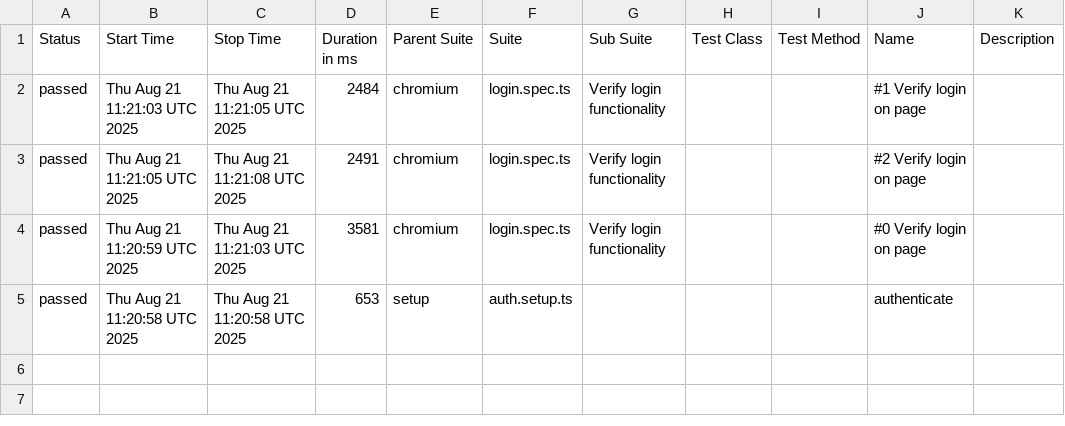
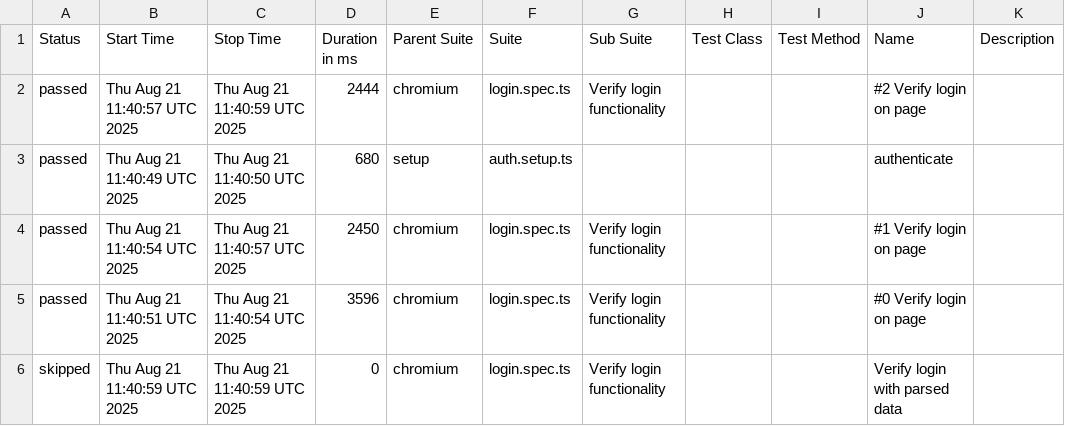
Before and after one commit to haite4/playwright_practice, a CSV file: data/suites.csv, drawn as a sheet.

```diff
--- a/data/suites.csv
+++ b/data/suites.csv
@@ -1,5 +1,6 @@
 "Status","Start Time","Stop Time","Duration in ms","Parent Suite","Suite","Sub Suite","Test Class","Test Method","Name","Description"
-"passed","Thu Aug 21 11:21:03 UTC 2025","Thu Aug 21 11:21:05 UTC 2025","2484","chromium","login.spec.ts","Verify login functionality","","","#1 Verify login on page",""
-"passed","Thu Aug 21 11:21:05 UTC 2025","Thu Aug 21 11:21:08 UTC 2025","2491","chromium","login.spec.ts","Verify login functionality","","","#2 Verify login on page",""
-"passed","Thu Aug 21 11:20:59 UTC 2025","Thu Aug 21 11:21:03 UTC 2025","3581","chromium","login.spec.ts","Verify login functionality","","","#0 Verify login on page",""
-"passed","Thu Aug 21 11:20:58 UTC 2025","Thu Aug 21 11:20:58 UTC 2025","653","setup","auth.setup.ts","","","","authenticate",""
+"passed","Thu Aug 21 11:40:57 UTC 2025","Thu Aug 21 11:40:59 UTC 2025","2444","chromium","login.spec.ts","Verify login functionality","","","#2 Verify login on page",""
+"passed","Thu Aug 21 11:40:49 UTC 2025","Thu Aug 21 11:40:50 UTC 2025","680","setup","auth.setup.ts","","","","authenticate",""
+"passed","Thu Aug 21 11:40:54 UTC 2025","Thu Aug 21 11:40:57 UTC 2025","2450","chromium","login.spec.ts","Verify login functionality","","","#1 Verify login on page",""
+"passed","Thu Aug 21 11:40:51 UTC 2025","Thu Aug 21 11:40:54 UTC 2025","3596","chromium","login.spec.ts","Verify login functionality","","","#0 Verify login on page",""
+"skipped","Thu Aug 21 11:40:59 UTC 2025","Thu Aug 21 11:40:59 UTC 2025","0","chromium","login.spec.ts","Verify login functionality","","","Verify login with parsed data",""
```
Also changed, not shown: 31 other files.
